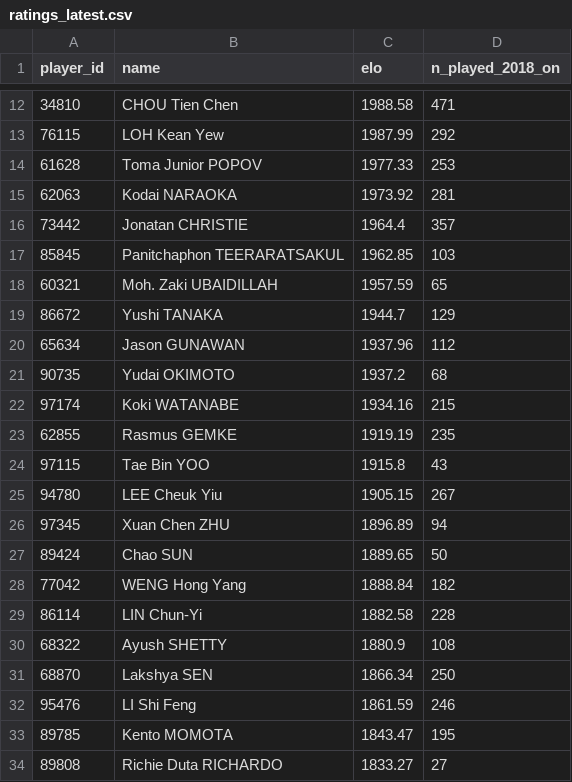
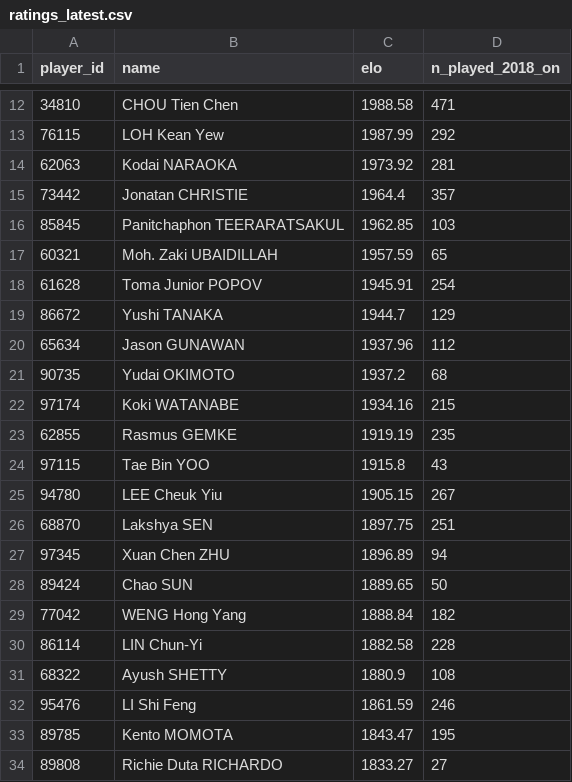
Before and after one commit to berangerbeato-cmd/badminton-lab, a CSV file: data/model/ratings_latest.csv, drawn as a sheet; only a part is shown, gaps mark what is left out; removed rows and columns are numbered as before the commit, all else as after; the diff names each change by its address in the sheet, - before the commit and + after, or states it on an @@ line.

```diff
--- a/data/model/ratings_latest.csv
+++ b/data/model/ratings_latest.csv
-row 14: 61628 | Toma Junior POPOV | 1977.33 | 253
+row 18: 61628 | Toma Junior POPOV | 1945.91 | 254
+row 26: 68870 | Lakshya SEN | 1897.75 | 251
-row 31: 68870 | Lakshya SEN | 1866.34 | 250
```
Also changed, not shown: 1 other file.
